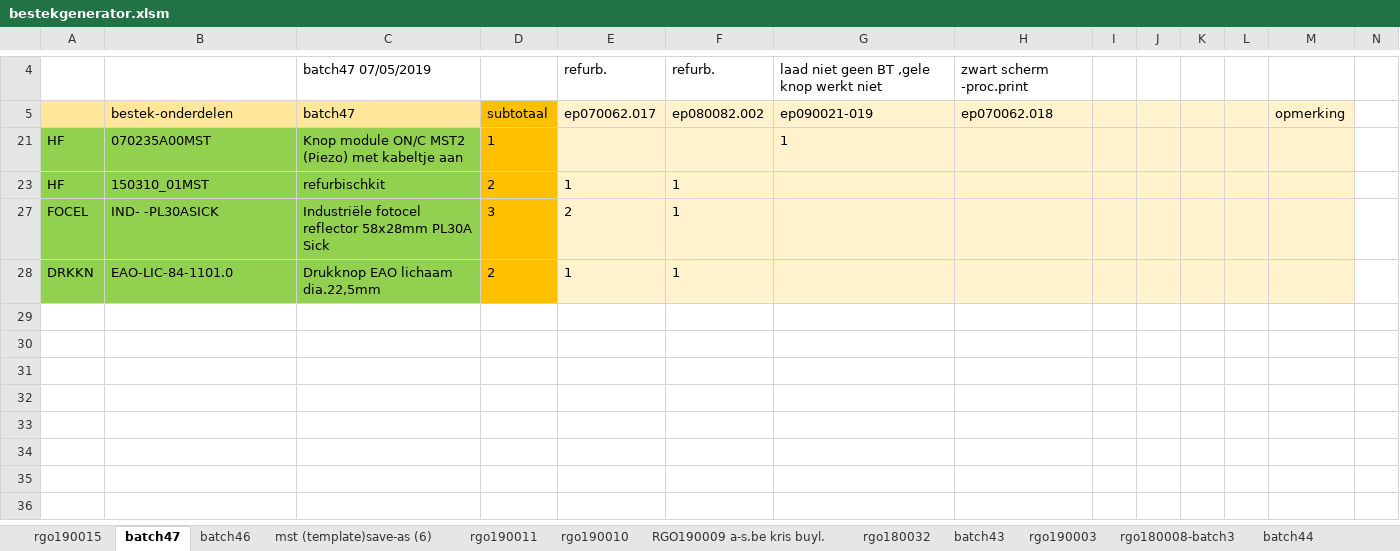
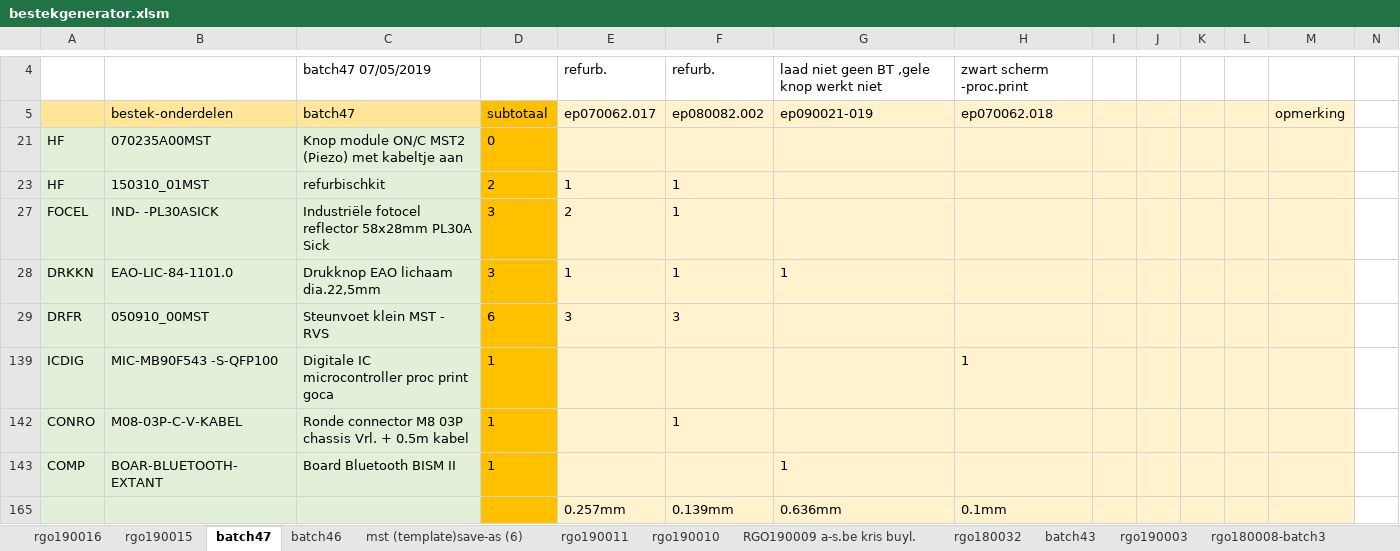
Before and after one commit to v12345vtm/template2018, an Excel workbook: macros/bestekgenerator.xlsm, sheet batch47, drawn as a sheet; only a part is shown, gaps mark what is left out; values as stored, in another font and other column widths than the file's, no borders; charts and pictures not drawn; rows hold the shown columns only; the diff names each change by its address in the sheet, - before the commit and + after, or states it on an @@ line.

```diff
--- a/macros/bestekgenerator.xlsm (sheet batch47)
+++ b/macros/bestekgenerator.xlsm (sheet batch47)
+sheet tab: rgo190016
-A21:C21 fill: #92D050
+A21:C21 fill: #E2F0D9
-D21: 1
+D21: 0
-G21: 1
+G21: (empty)
-A23:C23 fill: #92D050
+A23:C23 fill: #E2F0D9
-A27:C28 fill: #92D050
+A27:C28 fill: #E2F0D9
-D28: 2
+D28: 3
-G28: (empty)
+G28: 1
+row 29: DRFR | 050910_00MST | Steunvoet klein MST - RVS | 6 | 3 | 3
+row 139: ICDIG | MIC-MB90F543 -S-QFP100 | Digitale IC microcontroller proc print goca | 1 |  |  |  | 1
+row 142: CONRO | M08-03P-C-V-KABEL | Ronde connector M8 03P chassis Vrl. + 0.5m kabel | 1 |  | 1
+row 143: COMP | BOAR-BLUETOOTH-EXTANT | Board Bluetooth BISM II | 1 |  |  | 1
+row 165:  |  |  |  | 0.257mm | 0.139mm | 0.636mm | 0.1mm
```
Also changed, not shown: sheet rgo190015, hidden cells, charts or pictures, macros/kzb.xlsm, macros/octopiinstaller.xlsm, 2 other files.
